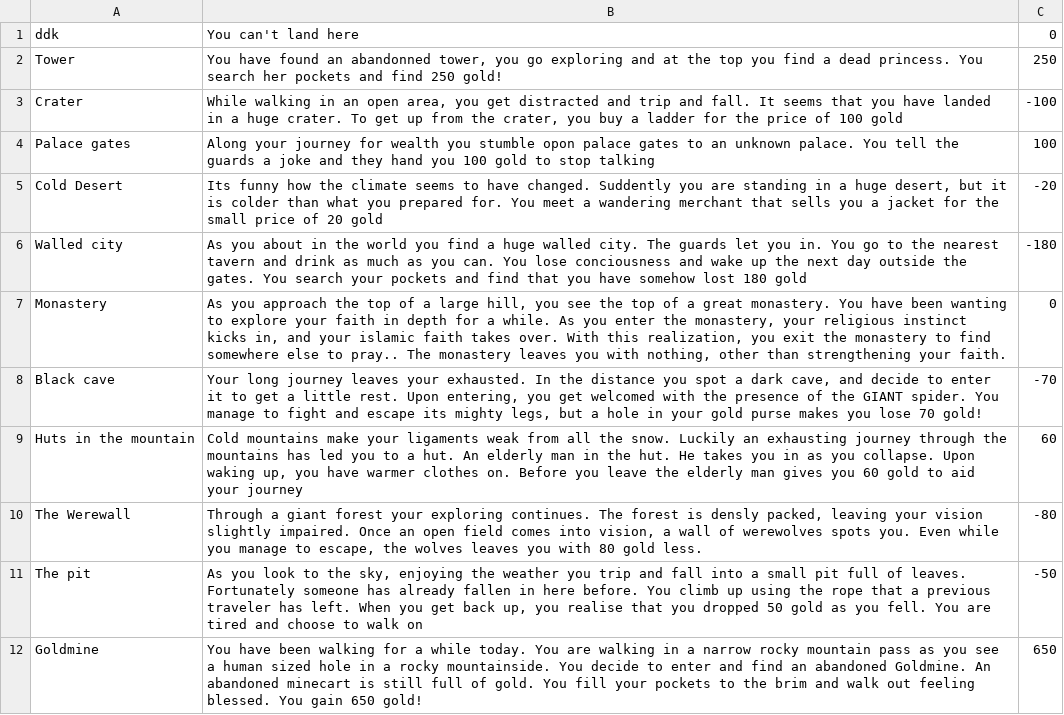
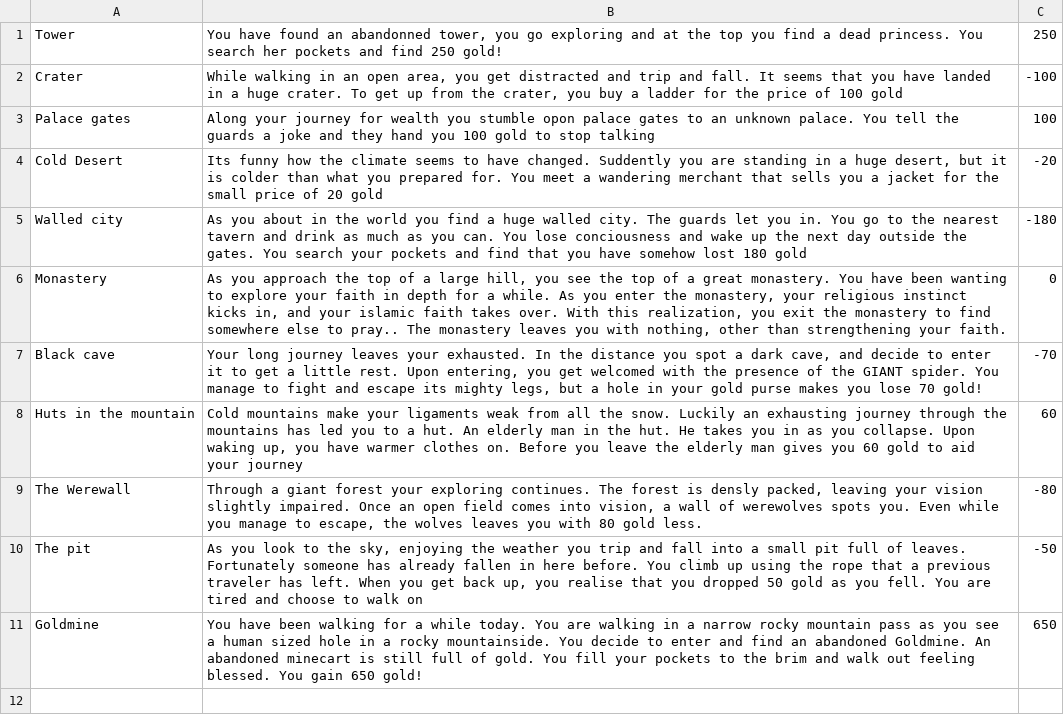
Before and after one commit to adel051700/G07_CDIO-2, a CSV file: english.csv, drawn as a sheet; the diff names each change by its address in the sheet, - before the commit and + after, or states it on an @@ line.

Commit message:
Removed, You cant land here from CSV file

```diff
--- a/english.csv
+++ b/english.csv
-row 1: ddk | You can't land here | 0
```
Also changed, not shown: 1 other file.
